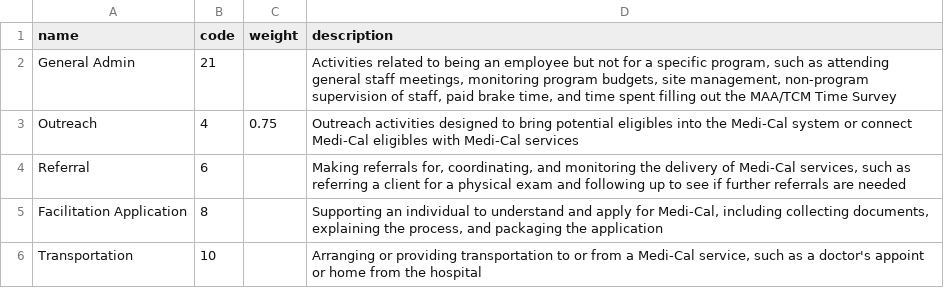
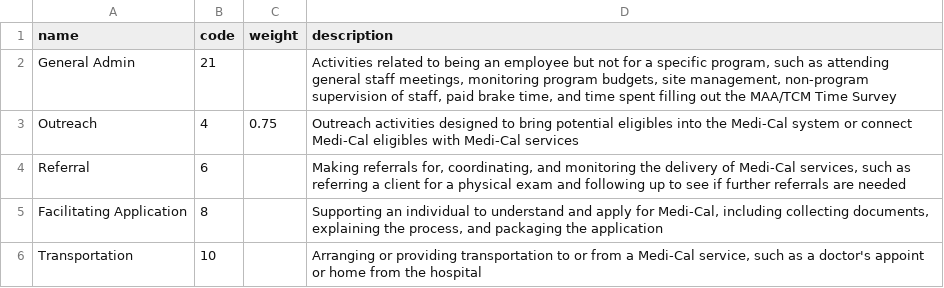
Before and after one commit to blueclover/time_study, a CSV file: setup/activity_categories w descriptions.csv, drawn as a sheet.

```diff
--- a/setup/activity_categories w descriptions.csv
+++ b/setup/activity_categories w descriptions.csv
@@ -4,3 +4,3 @@ Outreach,4,0.75,Outreach activities designed to bring potential eligibles into t
 Referral,6,,"Making referrals for, coordinating, and monitoring the delivery of Medi-Cal services, such as referring a client for a physical exam and following up to see if further referrals are needed"
-Facilitation Application,8,,"Supporting an individual to understand and apply for Medi-Cal, including collecting documents, explaining the process, and packaging the application"
+Facilitating Application,8,,"Supporting an individual to understand and apply for Medi-Cal, including collecting documents, explaining the process, and packaging the application"
 Transportation,10,,"Arranging or providing transportation to or from a Medi-Cal service, such as a doctor's appoint or home from the hospital"
```
Also changed, not shown: 14 other files.
